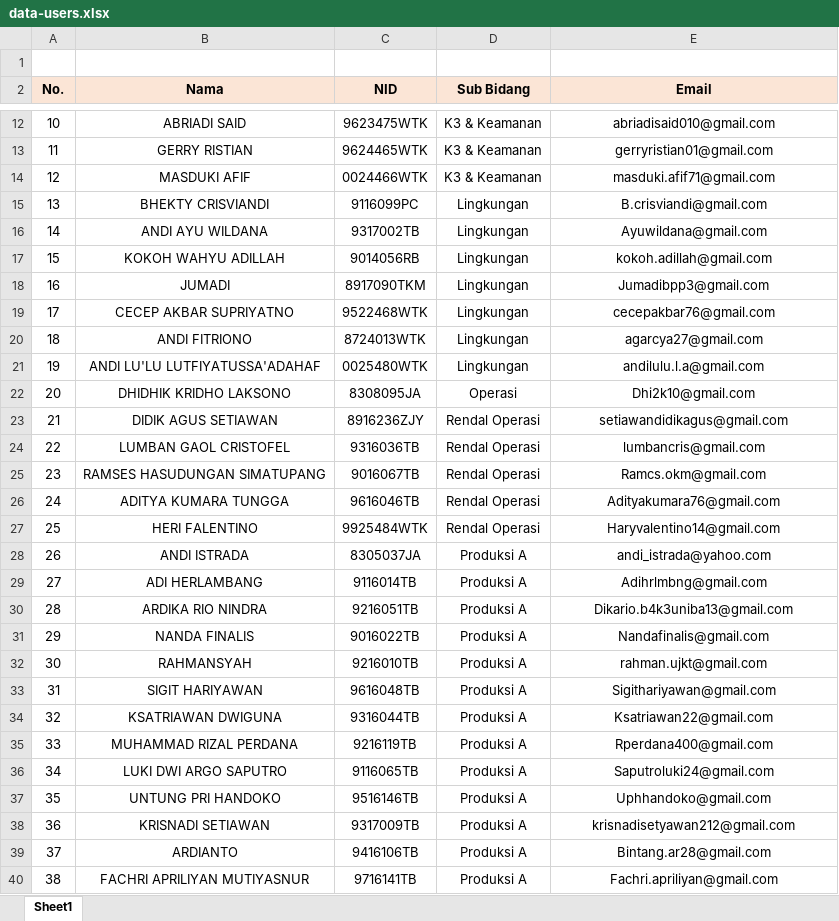
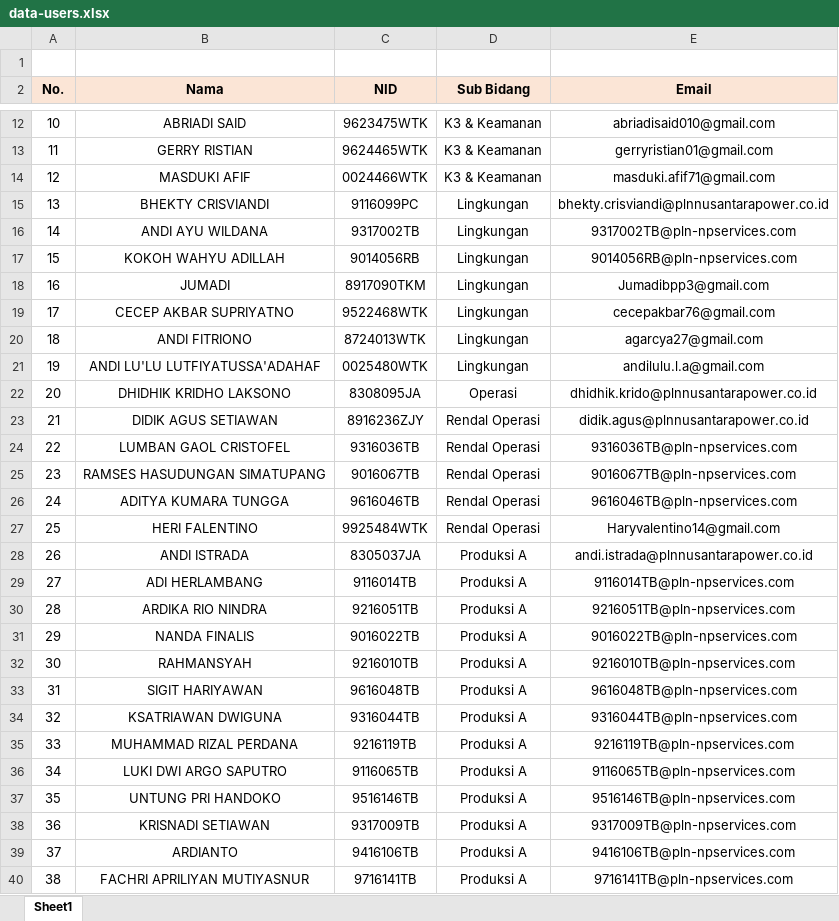
Before and after one commit to AchmadLyraa/room-booking-app, an Excel workbook: prisma/data/data-users.xlsx, sheet Sheet1, drawn as a sheet; only a part is shown, gaps mark what is left out; values as stored, in another font and other column widths than the file's, no borders; the diff covers the shown part only; the diff names each change by its address in the sheet, - before the commit and + after, or states it on an @@ line.

```diff
--- a/prisma/data/data-users.xlsx (sheet Sheet1)
+++ b/prisma/data/data-users.xlsx (sheet Sheet1)
-E15 (Email): B.crisviandi@gmail.com
+E15 (Email): bhekty.crisviandi@plnnusantarapower.co.id
-E16 (Email): Ayuwildana@gmail.com
+E16 (Email): 9317002TB@pln-npservices.com
-E17 (Email): kokoh.adillah@gmail.com
+E17 (Email): 9014056RB@pln-npservices.com
-E22 (Email): Dhi2k10@gmail.com
+E22 (Email): dhidhik.krido@plnnusantarapower.co.id
-E23 (Email): setiawandidikagus@gmail.com
+E23 (Email): didik.agus@plnnusantarapower.co.id
-E24 (Email): lumbancris@gmail.com
+E24 (Email): 9316036TB@pln-npservices.com
-E25 (Email): Ramcs.okm@gmail.com
+E25 (Email): 9016067TB@pln-npservices.com
-E26 (Email): Adityakumara76@gmail.com
+E26 (Email): 9616046TB@pln-npservices.com
-E28 (Email): andi_istrada@yahoo.com
+E28 (Email): andi.istrada@plnnusantarapower.co.id
-E29 (Email): Adihrlmbng@gmail.com
+E29 (Email): 9116014TB@pln-npservices.com
-E30 (Email): Dikario.b4k3uniba13@gmail.com
+E30 (Email): 9216051TB@pln-npservices.com
-E31 (Email): Nandafinalis@gmail.com
+E31 (Email): 9016022TB@pln-npservices.com
-E32 (Email): rahman.ujkt@gmail.com
+E32 (Email): 9216010TB@pln-npservices.com
-E33 (Email): Sigithariyawan@gmail.com
+E33 (Email): 9616048TB@pln-npservices.com
-E34 (Email): Ksatriawan22@gmail.com
+E34 (Email): 9316044TB@pln-npservices.com
-E35 (Email): Rperdana400@gmail.com
+E35 (Email): 9216119TB@pln-npservices.com
-E36 (Email): Saputroluki24@gmail.com
+E36 (Email): 9116065TB@pln-npservices.com
-E37 (Email): Uphhandoko@gmail.com
+E37 (Email): 9516146TB@pln-npservices.com
-E38 (Email): krisnadisetyawan212@gmail.com
+E38 (Email): 9317009TB@pln-npservices.com
-E39 (Email): Bintang.ar28@gmail.com
+E39 (Email): 9416106TB@pln-npservices.com
-E40 (Email): Fachri.apriliyan@gmail.com
+E40 (Email): 9716141TB@pln-npservices.com
```
Also changed, not shown: 133 edited cells elsewhere in this sheet, 6 other files.
